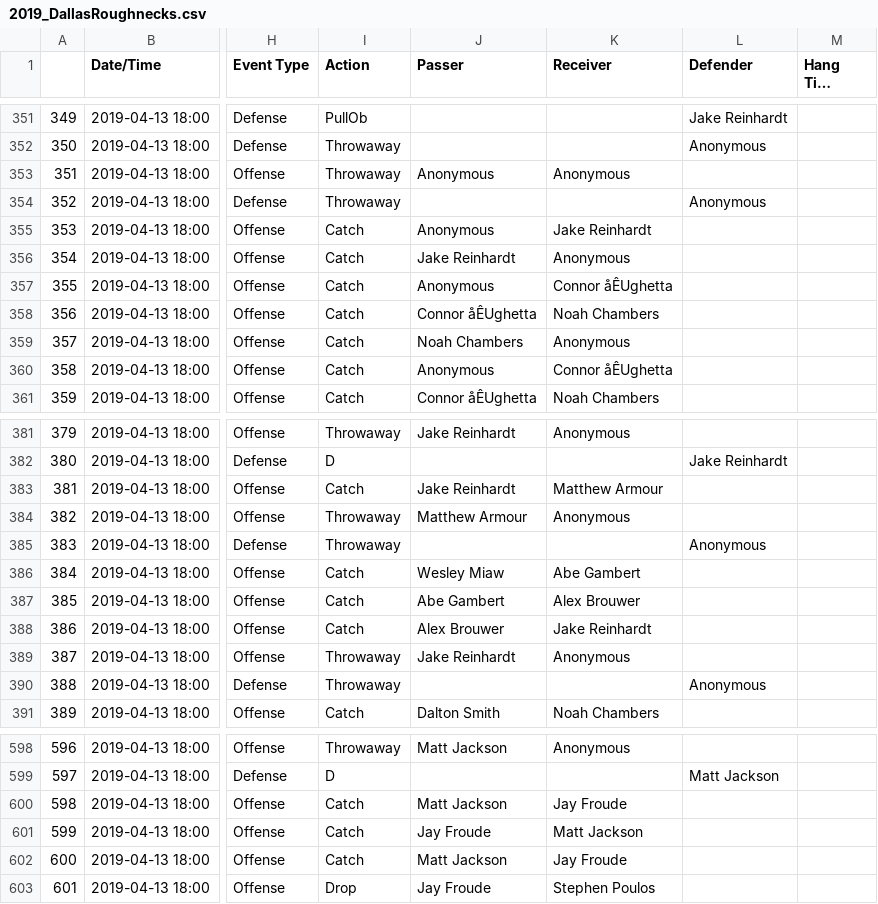
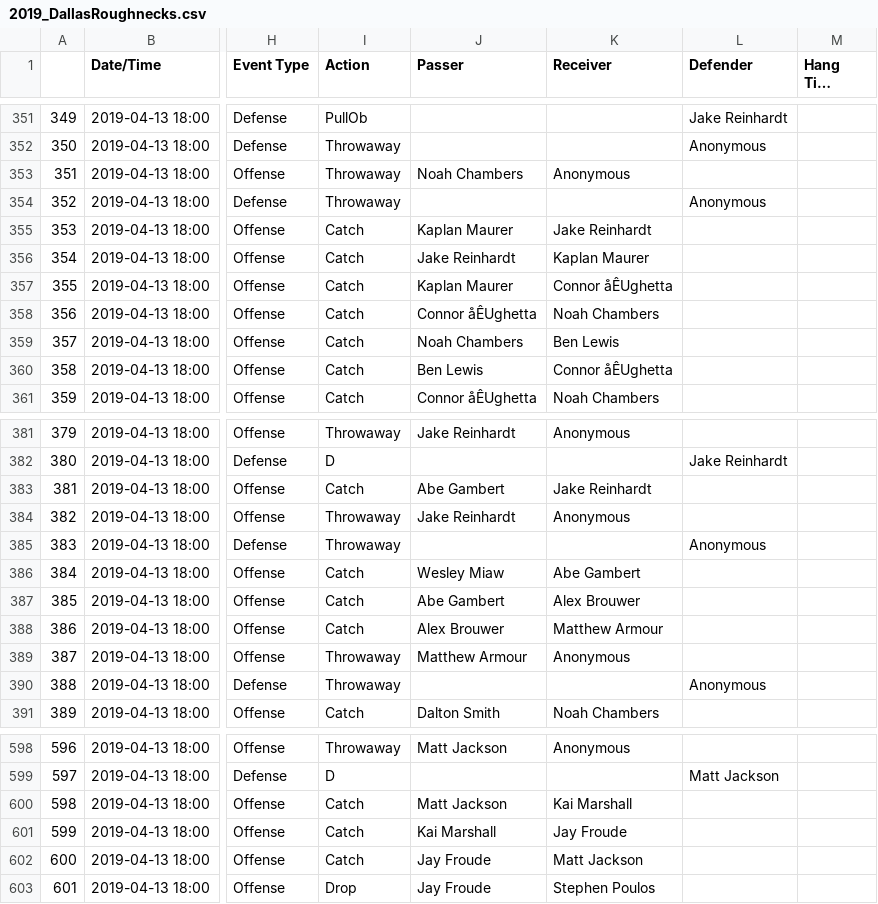
Before and after one commit to dfiorino/ultianalyticspull, a CSV file: data/processed/2019/2019_DallasRoughnecks.csv, drawn as a sheet; only a part is shown, gaps mark what is left out; long unchanged cells end in …; the diff covers the shown part only; the diff names each change by its address in the sheet, - before the commit and + after, or states it on an @@ line.

```diff
--- a/data/processed/2019/2019_DallasRoughnecks.csv
+++ b/data/processed/2019/2019_DallasRoughnecks.csv
-J353 (Passer): Anonymous
+J353 (Passer): Noah Chambers
-J355 (Passer): Anonymous
+J355 (Passer): Kaplan Maurer
-K356 (Receiver): Anonymous
+K356 (Receiver): Kaplan Maurer
-J357 (Passer): Anonymous
+J357 (Passer): Kaplan Maurer
-K359 (Receiver): Anonymous
+K359 (Receiver): Ben Lewis
-J360 (Passer): Anonymous
+J360 (Passer): Ben Lewis
-J383 (Passer): Jake Reinhardt
+J383 (Passer): Abe Gambert
-K383 (Receiver): Matthew Armour
+K383 (Receiver): Jake Reinhardt
-J384 (Passer): Matthew Armour
+J384 (Passer): Jake Reinhardt
-K388 (Receiver): Jake Reinhardt
+K388 (Receiver): Matthew Armour
-J389 (Passer): Jake Reinhardt
+J389 (Passer): Matthew Armour
-K600 (Receiver): Jay Froude
+K600 (Receiver): Kai Marshall
-J601 (Passer): Jay Froude
+J601 (Passer): Kai Marshall
-K601 (Receiver): Matt Jackson
+K601 (Receiver): Jay Froude
-J602 (Passer): Matt Jackson
+J602 (Passer): Jay Froude
-K602 (Receiver): Jay Froude
+K602 (Receiver): Matt Jackson
```
Also changed, not shown: 38 edited cells elsewhere in this file, data/processed/2019/2019_ChicagoWildfire.csv, 13 other files.
